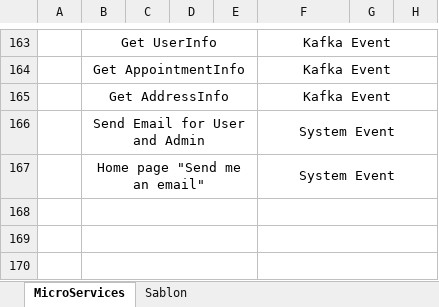
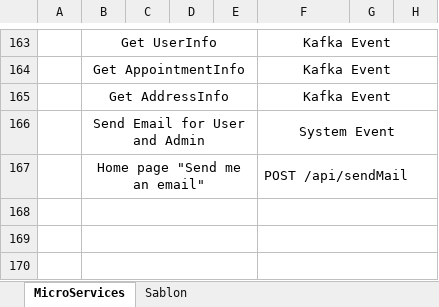
Before and after one commit to MartinCsihar/FotoAlphaBACKEND, an Excel workbook: MICROSERVICES.xlsx, sheet MicroServices, drawn as a sheet; only a part is shown, gaps mark what is left out; values as stored, in another font and other column widths than the file's, no borders; the diff names each change by its address in the sheet, - before the commit and + after, or states it on an @@ line.

Commit message:
Add Controller, Service ('Send me an email!' implementation)

```diff
--- a/MICROSERVICES.xlsx (sheet MicroServices)
+++ b/MICROSERVICES.xlsx (sheet MicroServices)
-F167: System Event
+F167: POST /api/sendMail
-F167 alignment: center
+F167 alignment: left
```
Also changed, not shown: 7 other files.
